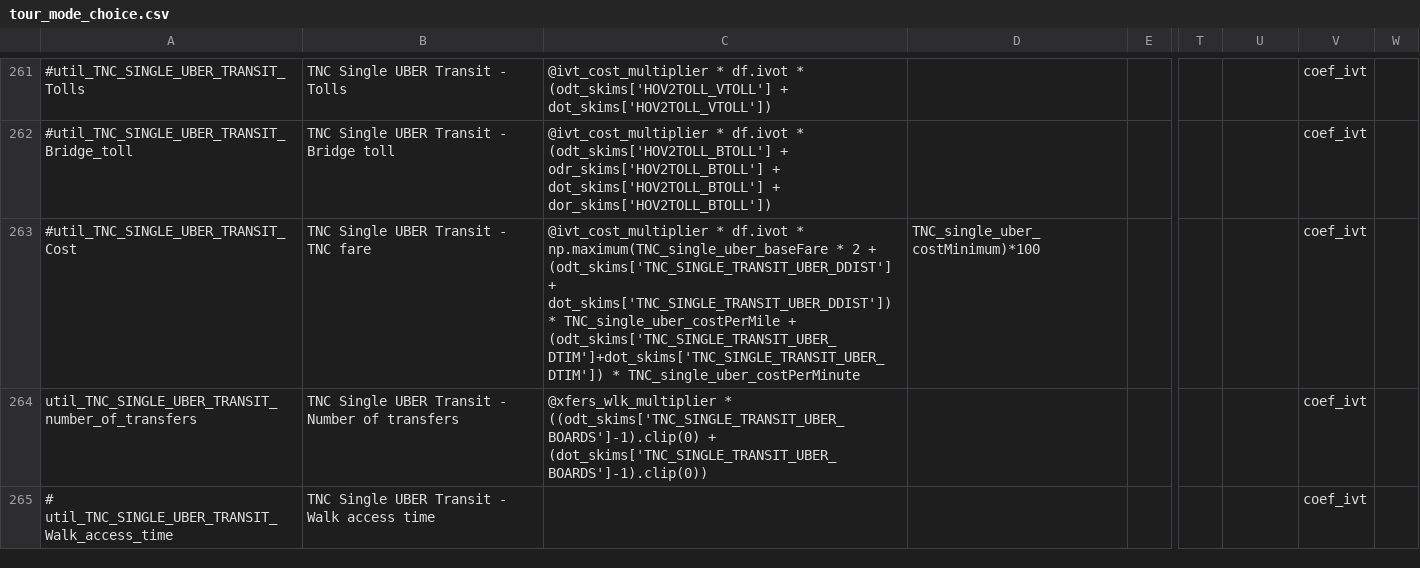
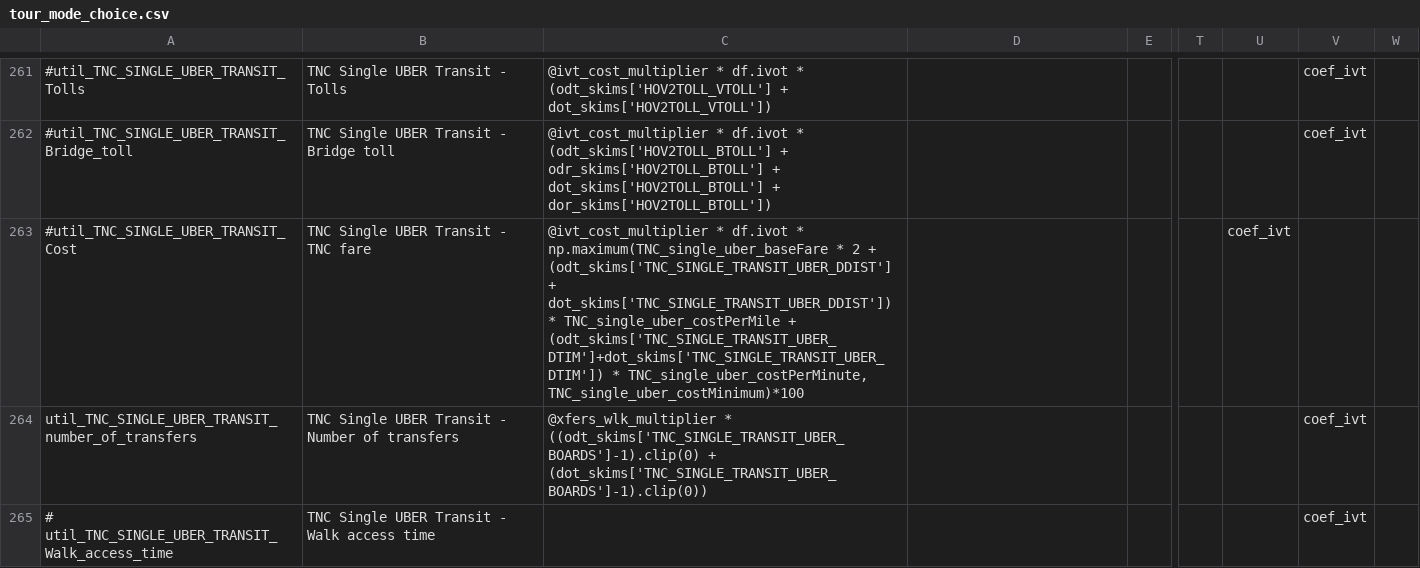
Before and after one commit to LBNL-UCB-STI/activitysim-configs-sfbay, a CSV file: configs/tour_mode_choice.csv, drawn as a sheet; only a part is shown, gaps mark what is left out; the diff covers the shown part only; the diff names each change by its address in the sheet, - before the commit and + after, or states it on an @@ line.

Commit message:
fix quotes

```diff
--- a/configs/tour_mode_choice.csv
+++ b/configs/tour_mode_choice.csv
-C263: …(odt_skims['TNC_SINGLE_TRANSIT_UBER_DTIM']+dot_skims['TNC_SINGLE_TRANSIT_UBER_DTIM']) * TNC_single_uber_costPerMinute
+C263: …(odt_skims['TNC_SINGLE_TRANSIT_UBER_DTIM']+dot_skims['TNC_SINGLE_TRANSIT_UBER_DTIM']) * TNC_single_uber_costPerMinute, TNC_single_uber_costMinimum)*100
-D263: TNC_single_uber_costMinimum)*100
+D263: (empty)
-U263: (empty)
+U263: coef_ivt
-V263: coef_ivt
+V263: (empty)
```
Also changed, not shown: 44 edited cells elsewhere in this file.
